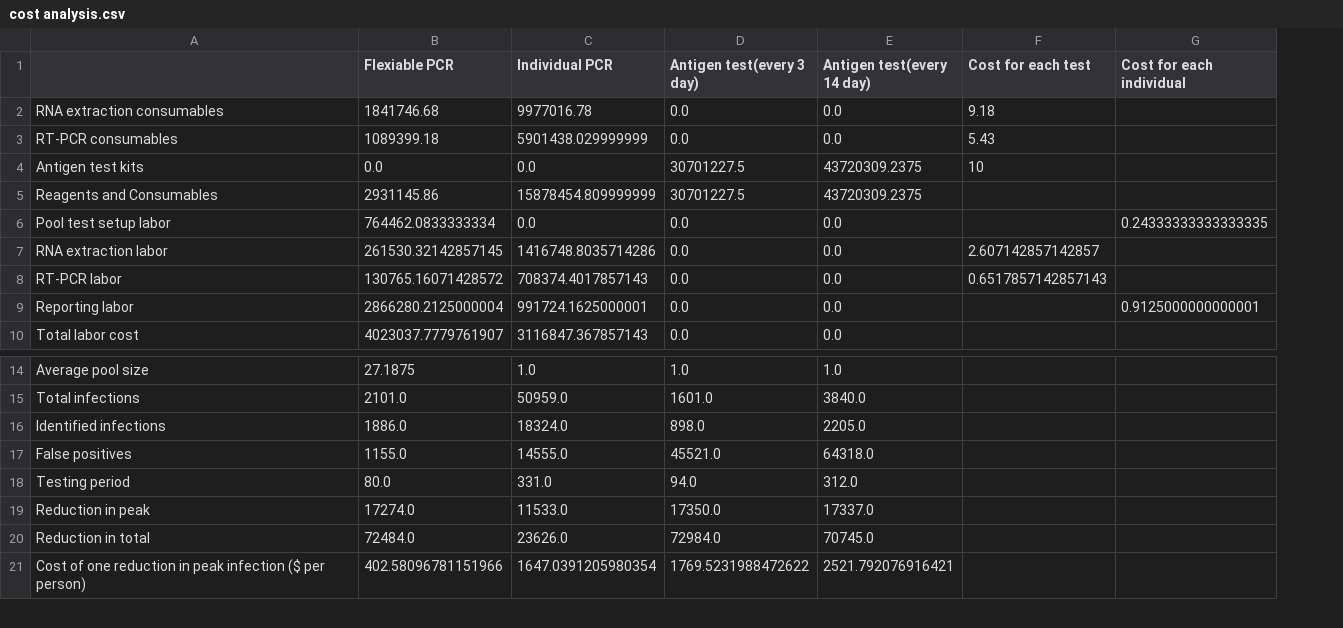
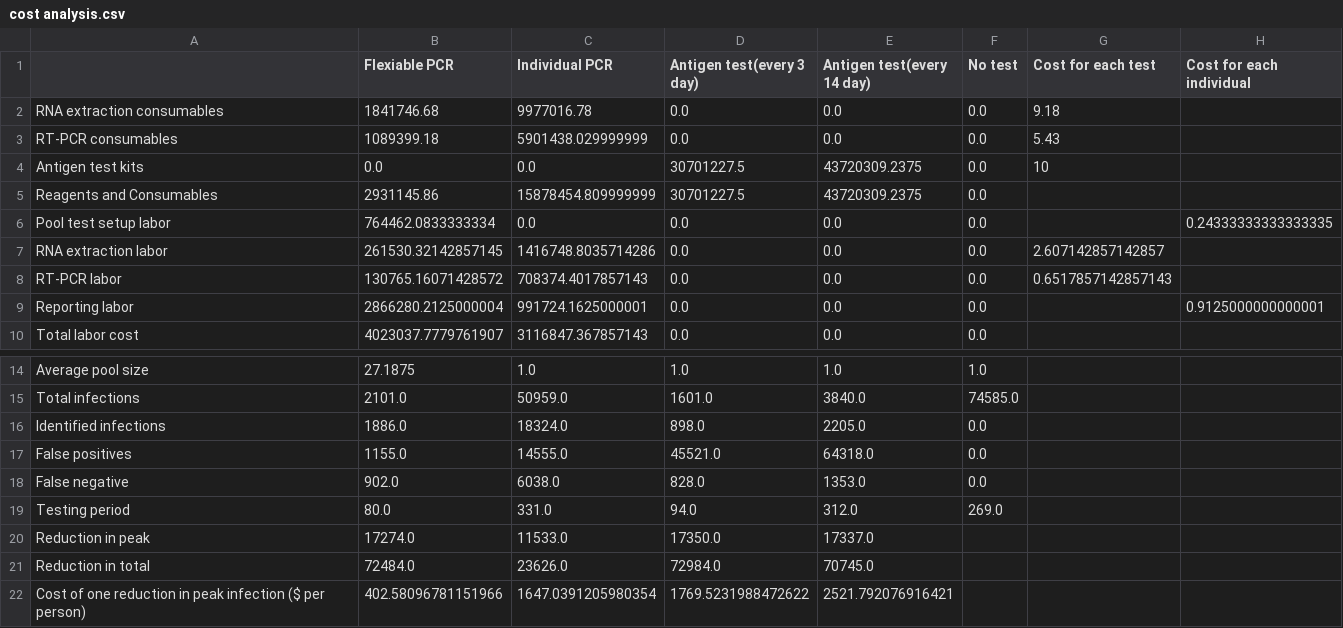
Before and after one commit to HuangYiduo14/jiali_covid_code, a CSV file: 7day/P_TEST/p_start0.005/cost analysis.csv, drawn as a sheet; only a part is shown, gaps mark what is left out; the diff names each change by its address in the sheet, - before the commit and + after, or states it on an @@ line.

Commit message:
cost analysis complete

```diff
--- a/7day/P_TEST/p_start0.005/cost analysis.csv
+++ b/7day/P_TEST/p_start0.005/cost analysis.csv
+column F (No test), rows 2-10: all 0.0; rows 14-17: 1.0 | 74585.0 | 0.0 | 0.0; row 19: 269.0
+row 18: False negative | 902.0 | 6038.0 | 828.0 | 1353.0 | 0.0
```
Also changed, not shown: 7day/P_TEST/p_start0.001/cost analysis.csv, 7day/P_TEST/p_start0.01/cost analysis.csv, 6 other files.
